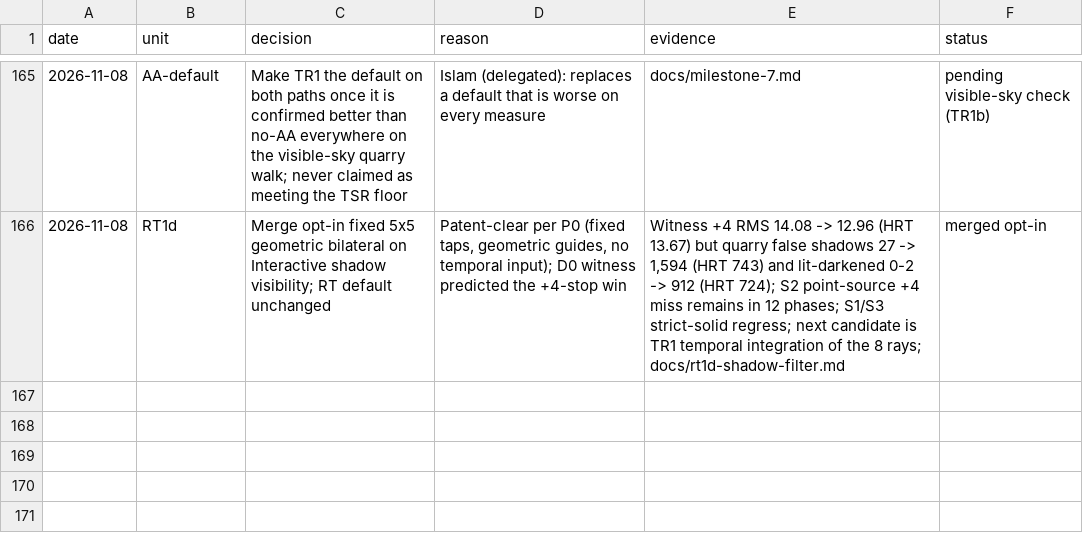
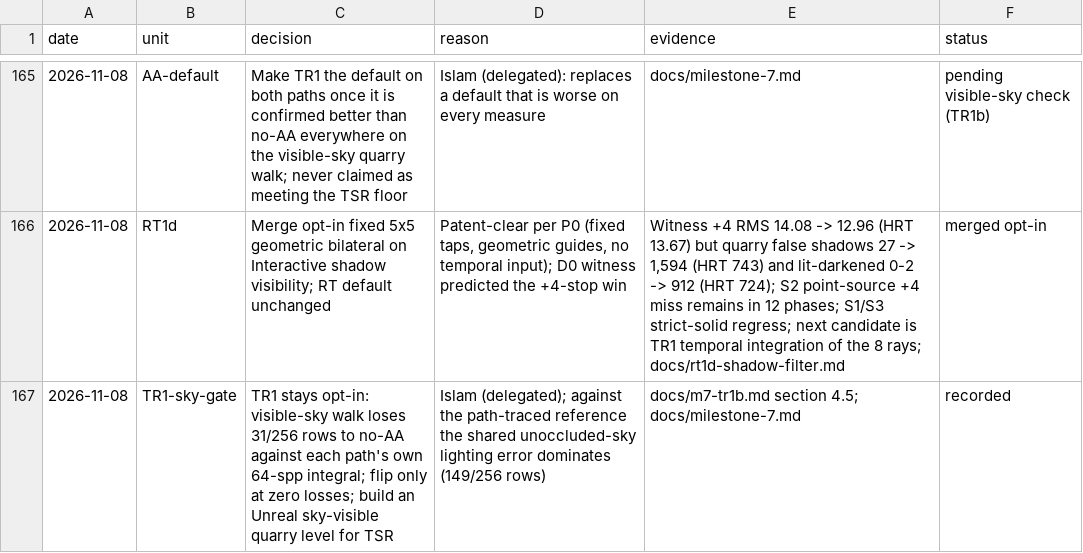
Before and after one commit to Ara-Engine/renderlab, a TSV file: docs/milestones-5-6-decisions.tsv, drawn as a sheet; only a part is shown, gaps mark what is left out.

Commit message:
Record TR1 sky-gate ruling

```diff
--- a/docs/milestones-5-6-decisions.tsv
+++ b/docs/milestones-5-6-decisions.tsv
@@ -166 +166,2 @@ date	unit	decision	reason	evidence	status
 2026-11-08	RT1d	Merge opt-in fixed 5x5 geometric bilateral on Interactive shadow visibility; RT default unchanged	Patent-clear per P0 (fixed taps, geometric guides, no temporal input); D0 witness predicted the +4-stop win	Witness +4 RMS 14.08 -> 12.96 (HRT 13.67) but quarry false shadows 27 -> 1,594 (HRT 743) and lit-darkened 0-2 -> 912 (HRT 724); S2 point-source +4 miss remains in 12 phases; S1/S3 strict-solid regress; next candidate is TR1 temporal integration of the 8 rays; docs/rt1d-shadow-filter.md	merged opt-in
+2026-11-08	TR1-sky-gate	TR1 stays opt-in: visible-sky walk loses 31/256 rows to no-AA against each path's own 64-spp integral; flip only at zero losses; build an Unreal sky-visible quarry level for TSR	Islam (delegated); against the path-traced reference the shared unoccluded-sky lighting error dominates (149/256 rows)	docs/m7-tr1b.md section 4.5; docs/milestone-7.md	recorded
```
Also changed, not shown: 1 other file.
